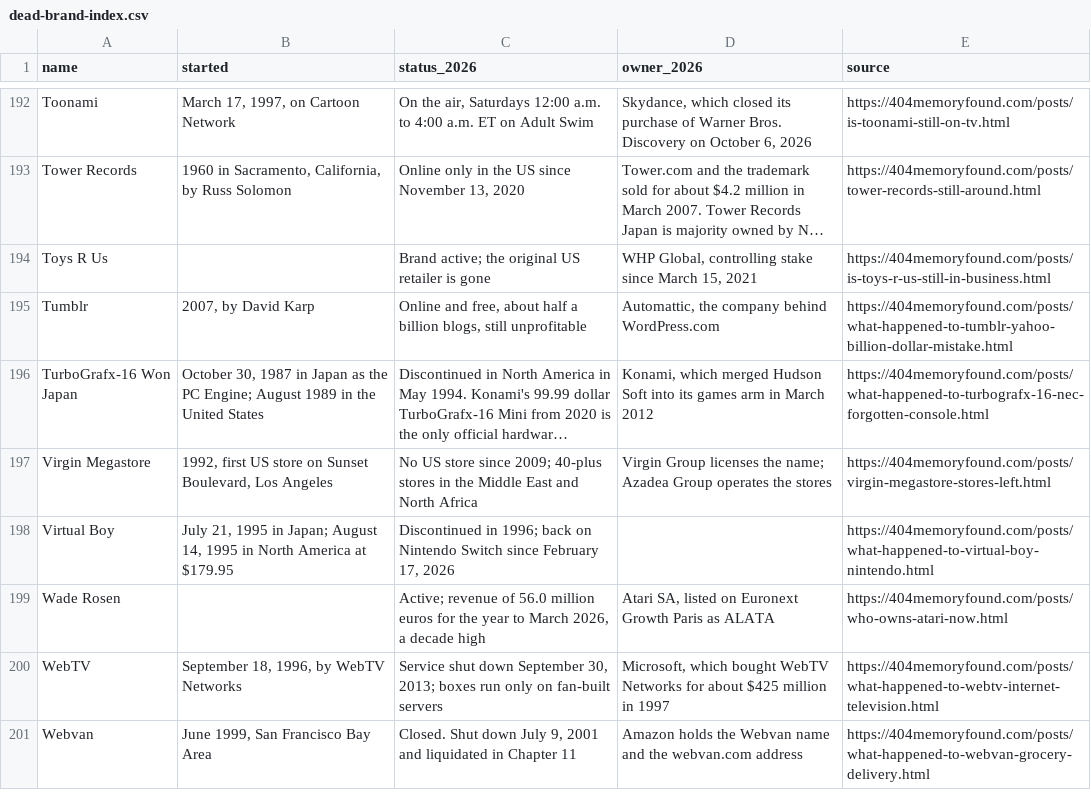
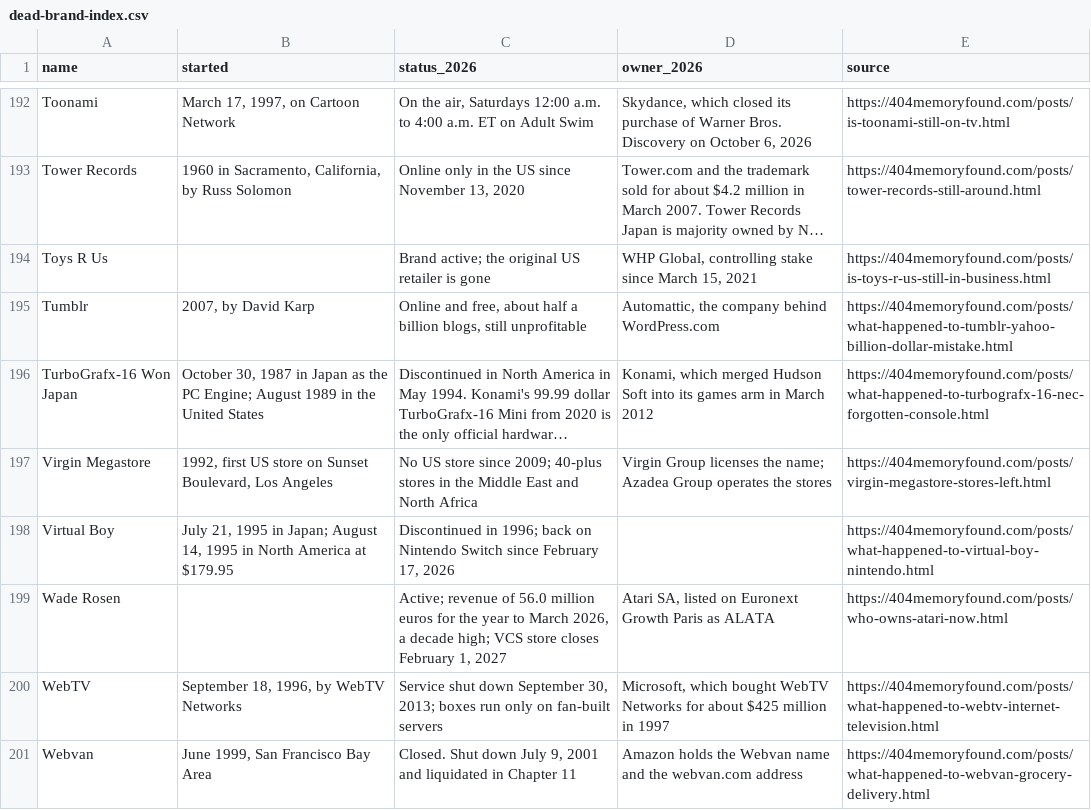
Before and after one commit to pnpaiva/404-memory-found, a CSV file: dead-brand-index.csv, drawn as a sheet; only a part is shown, gaps mark what is left out; long unchanged cells end in ….

```diff
--- a/dead-brand-index.csv
+++ b/dead-brand-index.csv
@@ -198,3 +198,3 @@ Virgin Megastore,"1992, first US store on Sunset Boulevard, Los Angeles",No US s
 Virtual Boy,"July 21, 1995 in Japan; August 14, 1995 in North America at $179.95","Discontinued in 1996; back on Nintendo Switch since February 17, 2026",,https://404memoryfound.com/posts/what-happened-to-virtual-boy-nintendo.html
-Wade Rosen,,"Active; revenue of 56.0 million euros for the year to March 2026, a decade high","Atari SA, listed on Euronext Growth Paris as ALATA",https://404memoryfound.com/posts/who-owns-atari-now.html
+Wade Rosen,,"Active; revenue of 56.0 million euros for the year to March 2026, a decade high; VCS store closes February 1, 2027","Atari SA, listed on Euronext Growth Paris as ALATA",https://404memoryfound.com/posts/who-owns-atari-now.html
 WebTV,"September 18, 1996, by WebTV Networks","Service shut down September 30, 2013; boxes run only on fan-built servers","Microsoft, which bought WebTV Networks for about $425 million in 1997",https://404memoryfound.com/posts/what-happened-to-webtv-internet-television.html
```
Also changed, not shown: 14 other files.
